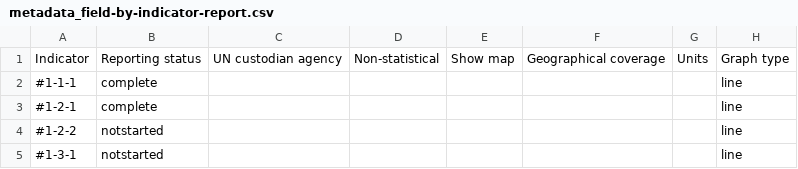
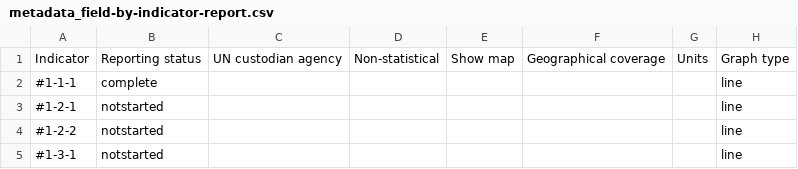
Before and after one commit to bitlab-abdullah/buudiland-data, a CSV file: metadata_field-by-indicator-report.csv, drawn as a sheet; only a part is shown.

```diff
--- a/metadata_field-by-indicator-report.csv
+++ b/metadata_field-by-indicator-report.csv
@@ -2,3 +2,3 @@ Indicator,Reporting status,UN custodian agency,Non-statistical,Show map,Geograph
 #1-1-1,complete,,,,,,line
-#1-2-1,complete,,,,,,line
+#1-2-1,notstarted,,,,,,line
 #1-2-2,notstarted,,,,,,line
```
Also changed, not shown: 36 other files.
